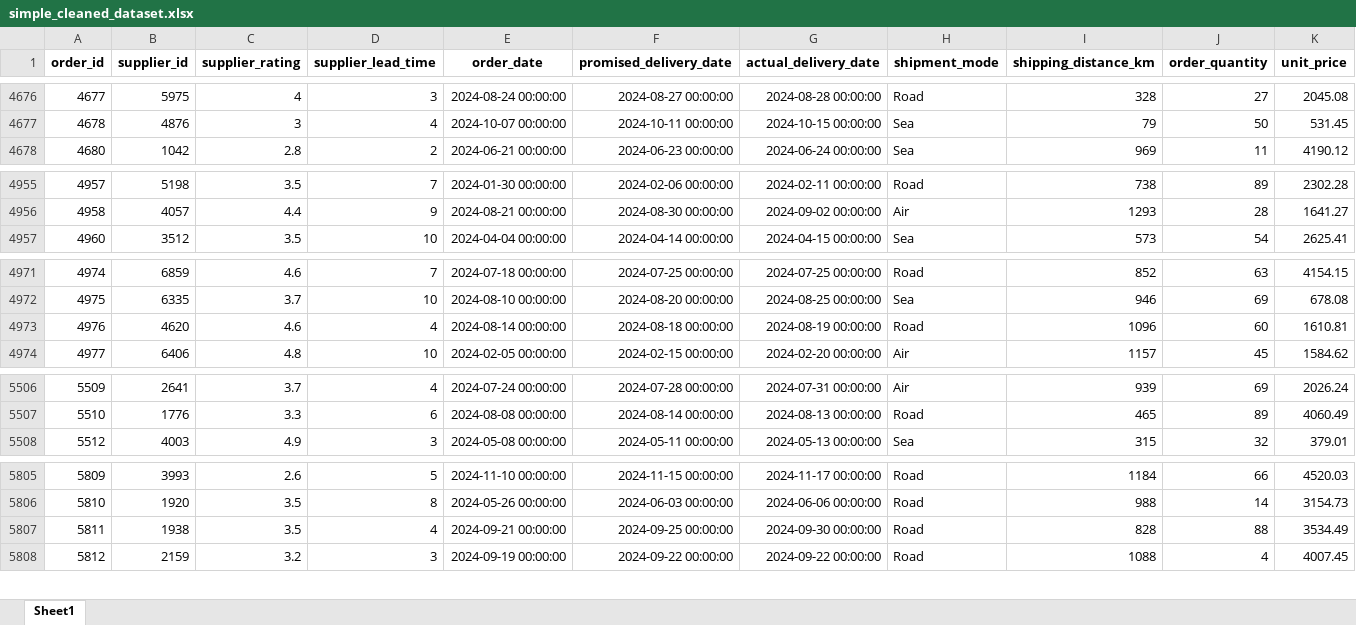
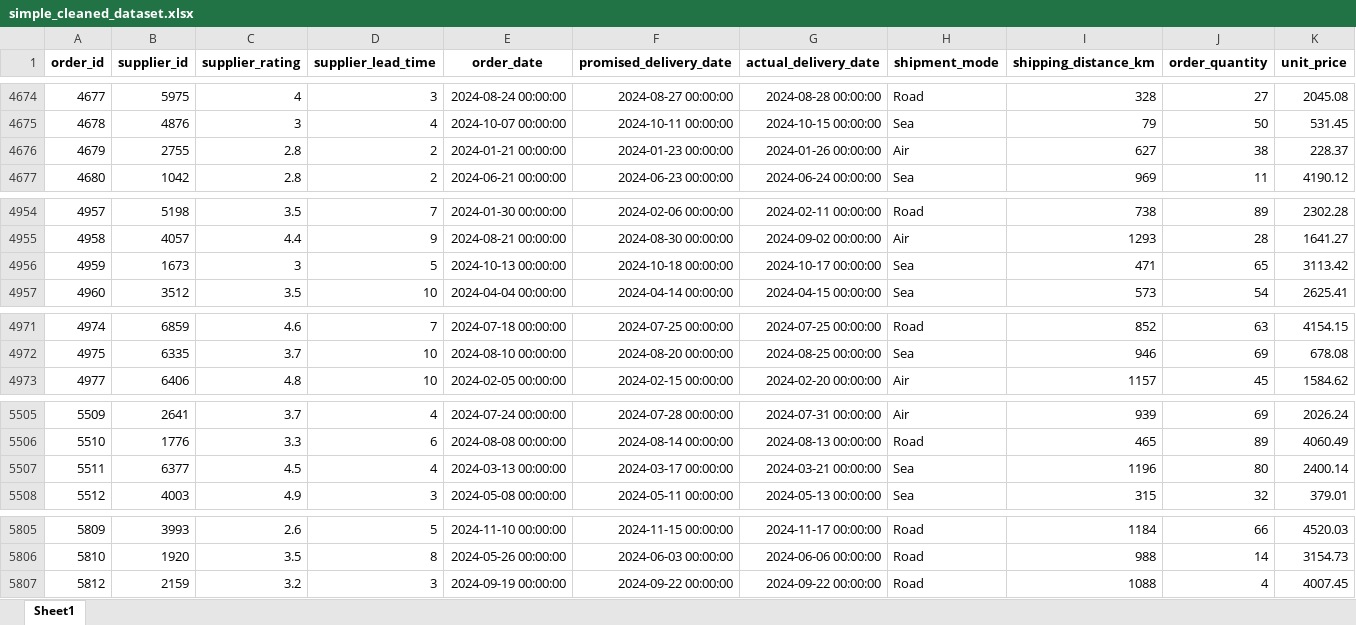
Before and after one commit to springboardmentor2501/Shipment-Sure, an Excel workbook: data/simple_cleaned_dataset.xlsx, sheet Sheet1, drawn as a sheet; only a part is shown, gaps mark what is left out; values as stored, in another font and other column widths than the file's, no borders; removed rows and columns are numbered as before the commit, all else as after; rows hold the shown columns only; the diff covers the shown part only; the diff names each change by its address in the sheet, - before the commit and + after, or states it on an @@ line.

```diff
--- a/data/simple_cleaned_dataset.xlsx (sheet Sheet1)
+++ b/data/simple_cleaned_dataset.xlsx (sheet Sheet1)
+row 4676: 4679 | 2755 | 2.8 | 2 | 2024-01-21 00:00:00 | 2024-01-23 00:00:00 | 2024-01-26 00:00:00 | Air | 627 | 38 | 228.37
+row 4956: 4959 | 1673 | 3 | 5 | 2024-10-13 00:00:00 | 2024-10-18 00:00:00 | 2024-10-17 00:00:00 | Sea | 471 | 65 | 3113.42
-row 4973: 4976 | 4620 | 4.6 | 4 | 2024-08-14 00:00:00 | 2024-08-18 00:00:00 | 2024-08-19 00:00:00 | Road | 1096 | 60 | 1610.81
+row 5507: 5511 | 6377 | 4.5 | 4 | 2024-03-13 00:00:00 | 2024-03-17 00:00:00 | 2024-03-21 00:00:00 | Sea | 1196 | 80 | 2400.14
-row 5807: 5811 | 1938 | 3.5 | 4 | 2024-09-21 00:00:00 | 2024-09-25 00:00:00 | 2024-09-30 00:00:00 | Road | 828 | 88 | 3534.49
```
Also changed, not shown: 7 added rows, 9 removed rows and 116 edited cells elsewhere in this sheet, data/simple_anomalies_dataset.xlsx, 10 other files.
